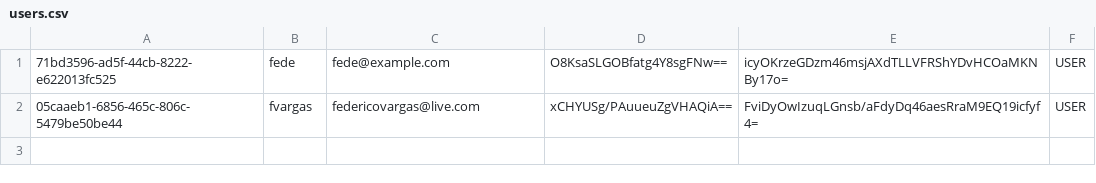
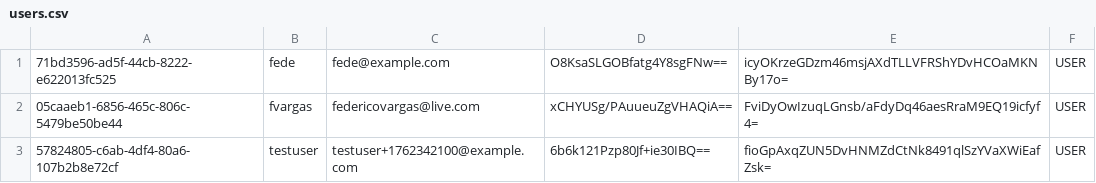
Before and after one commit to santiagovenditto/TPO-ADOO-eScrims, a CSV file: data/users.csv, drawn as a sheet; the diff names each change by its address in the sheet, - before the commit and + after, or states it on an @@ line.

```diff
--- a/data/users.csv
+++ b/data/users.csv
+row 3: 57824805-c6ab-4df4-80a6-107b2b8e72cf | testuser | testuser+1762342100@example.com | 6b6k121Pzp80Jf+ie30IBQ== | fioGpAxqZUN5DvHNMZdCtNk8491qlSzYVaXWiEafZsk= | USER
```
Also changed, not shown: 21 other files.
